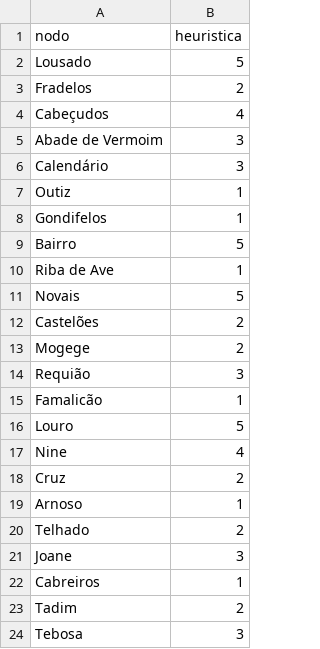
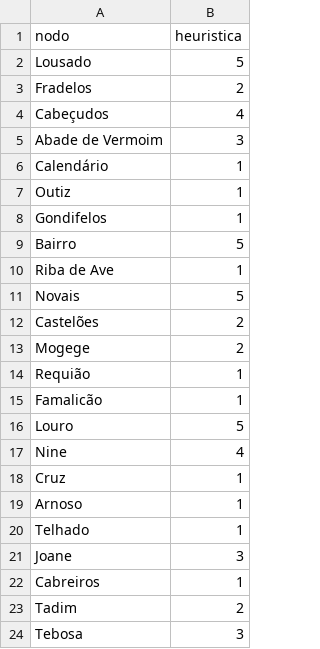
Before and after one commit to JoaoGDFaria/AI-Package-Distribution-Program, a CSV file: Files/Grafo/heristicasGrafo.csv, drawn as a sheet; only a part is shown.

```diff
--- a/Files/Grafo/heristicasGrafo.csv
+++ b/Files/Grafo/heristicasGrafo.csv
@@ -5,3 +5,3 @@ Cabeçudos,4
 Abade de Vermoim,3
-Calendário,3
+Calendário,1
 Outiz,1
@@ -13,3 +13,3 @@ Castelões,2
 Mogege,2
-Requião,3
+Requião,1
 Famalicão,1
@@ -17,5 +17,5 @@ Louro,5
 Nine,4
-Cruz,2
+Cruz,1
 Arnoso,1
-Telhado,2
+Telhado,1
 Joane,3
```
Also changed, not shown: Files/Encomendas/encomendas.csv, Files/Grafo/grafo.csv, 4 other files.
